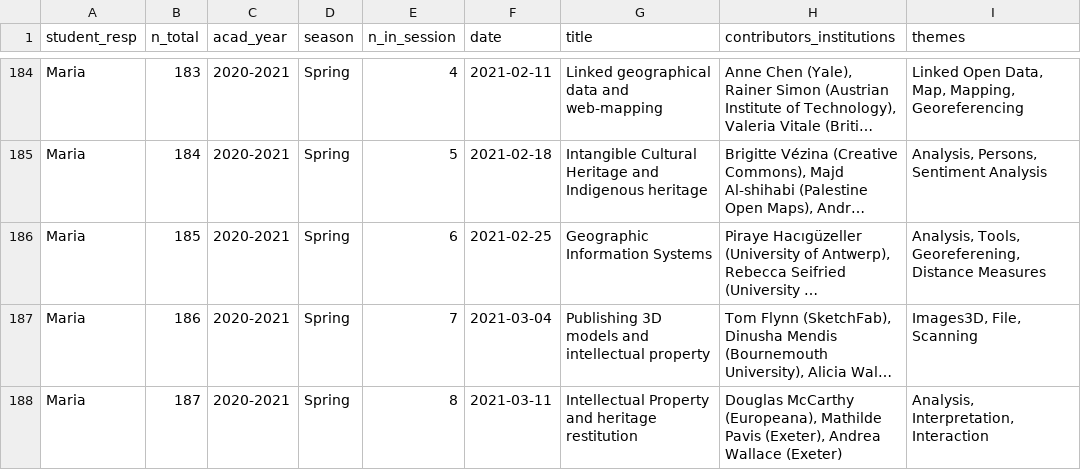
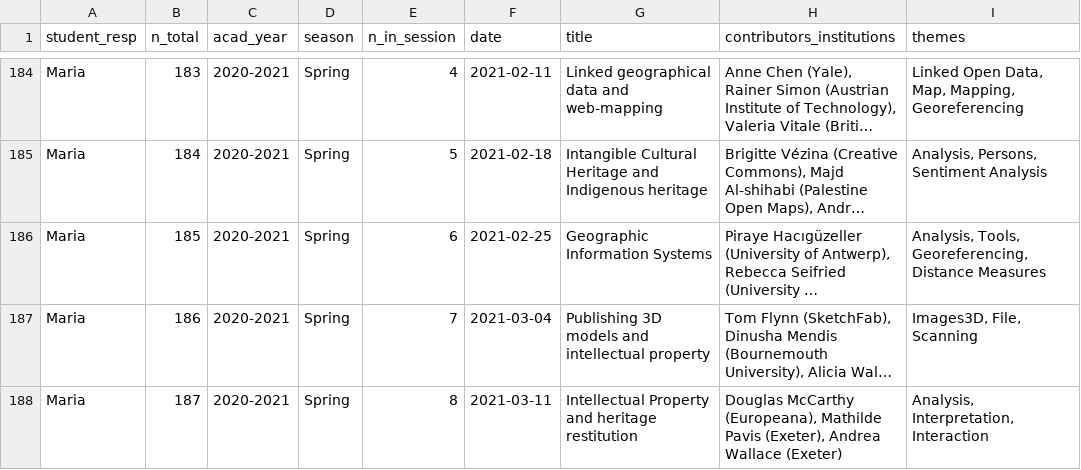
Before and after one commit to classnum/hn2_sunoikisisdc, a CSV file: hn2_sunoikisisdc_data.csv, drawn as a sheet; only a part is shown, gaps mark what is left out; long unchanged cells end in …; the diff covers the shown part only; the diff names each change by its address in the sheet, - before the commit and + after, or states it on an @@ line.

Commit message:
make terms consistent in themes

```diff
--- a/hn2_sunoikisisdc_data.csv
+++ b/hn2_sunoikisisdc_data.csv
-I186 (themes): Analysis, Tools, Georeferening, Distance Measures
+I186 (themes): Analysis, Tools, Georeferencing, Distance Measures
```
Also changed, not shown: 19 edited cells elsewhere in this file.
